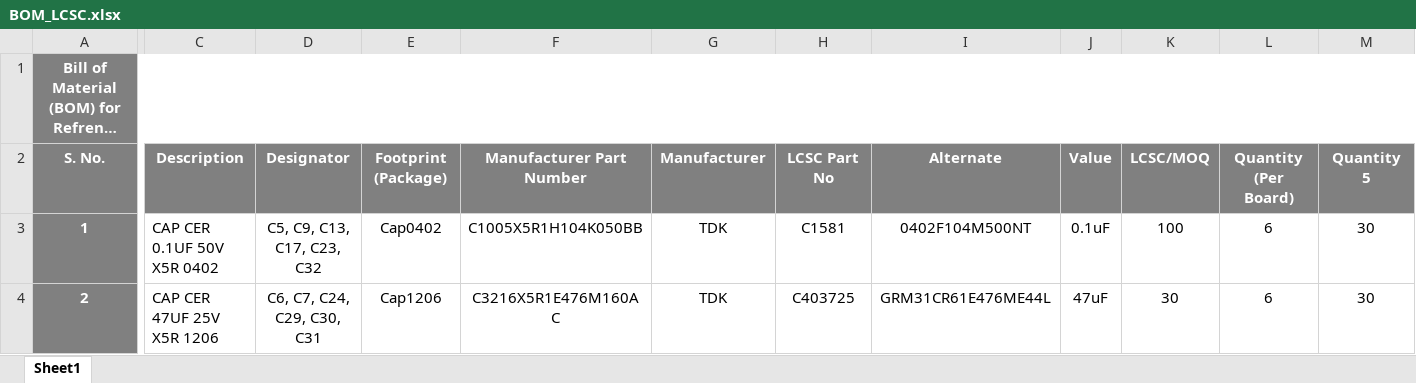
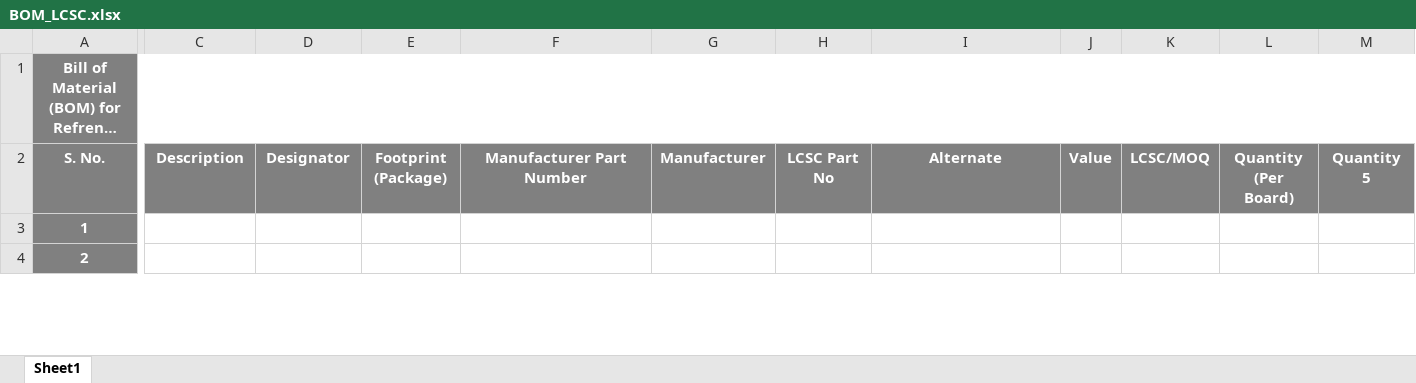
Before and after one commit to eSpark-Backup/saleemd-customproduct, an Excel workbook: Deliverables/BOM/BOM_LCSC.xlsx, sheet Sheet1, drawn as a sheet; only a part is shown, gaps mark what is left out; long unchanged cells end in …; values as stored, in another font and other column widths than the file's, no borders; conditional formats not drawn; the diff covers the shown part only; the diff names each change by its address in the sheet, - before the commit and + after, or states it on an @@ line.

```diff
--- a/Deliverables/BOM/BOM_LCSC.xlsx (sheet Sheet1)
+++ b/Deliverables/BOM/BOM_LCSC.xlsx (sheet Sheet1)
-C3: CAP CER 0.1UF 50V X5R 0402
+C3: (empty)
-D3: C5, C9, C13, C17, C23, C32
+D3: (empty)
-E3: Cap0402
+E3: (empty)
-F3: C1005X5R1H104K050BB
+F3: (empty)
-G3:G4: TDK
+G3:G4: (empty)
-H3: C1581
+H3: (empty)
-I3: 0402F104M500NT
+I3: (empty)
-J3: 0.1uF
+J3: (empty)
-K3: 100
+K3: (empty)
-L3:L4: 6
+L3:L4: (empty)
-M3:M4: 30
+M3:M4: (empty)
-C4: CAP CER 47UF 25V X5R 1206
+C4: (empty)
-D4: C6, C7, C24, C29, C30, C31
+D4: (empty)
-E4: Cap1206
+E4: (empty)
-F4: C3216X5R1E476M160AC
+F4: (empty)
-H4: C403725
+H4: (empty)
-I4: GRM31CR61E476ME44L
+I4: (empty)
-J4: 47uF
+J4: (empty)
-K4: 30
+K4: (empty)
```
Also changed, not shown: 2 added rows, 2 removed rows and 987 edited cells elsewhere in this sheet, Deliverables/BOM/Digikey_BOM.xlsx.
